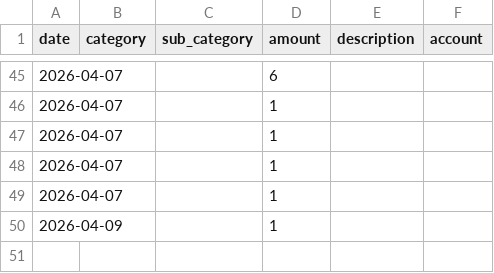
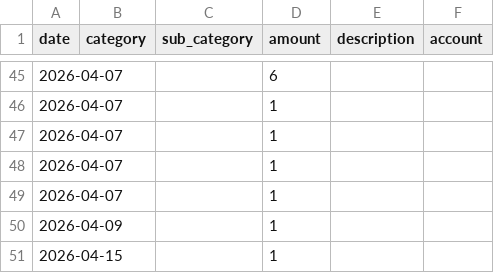
Before and after one commit to owken73/Dime, a CSV file: data/expenses.csv, drawn as a sheet; only a part is shown, gaps mark what is left out.

```diff
--- a/data/expenses.csv
+++ b/data/expenses.csv
@@ -50 +50,2 @@ date,category,sub_category,amount,description,account
 2026-04-09,,,1,,
+2026-04-15,,,1,,
```
Also changed, not shown: 5 other files.
